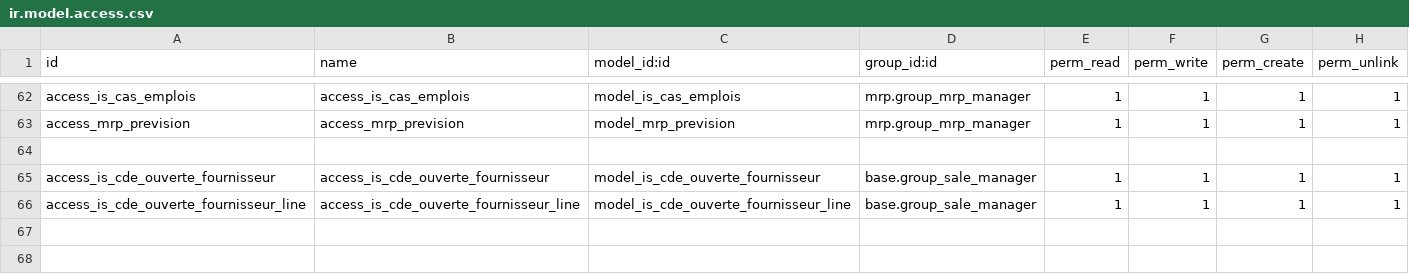
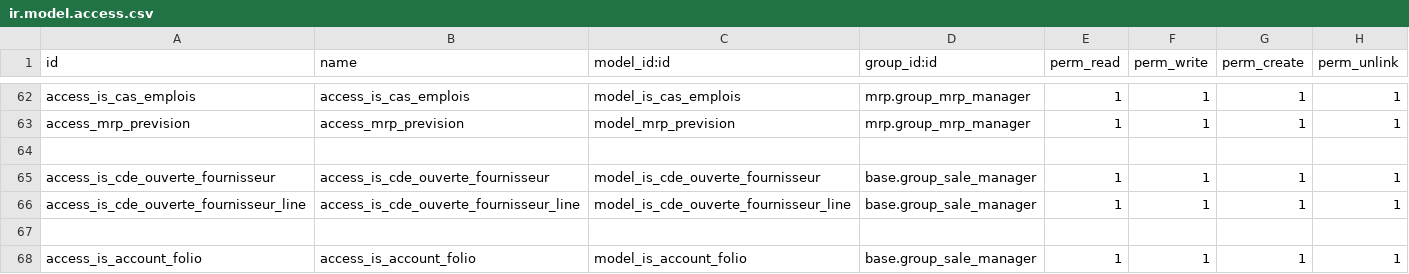
Before and after one commit to tonygalmiche/is_plastigray, a CSV file: security/ir.model.access.csv, drawn as a sheet; only a part is shown, gaps mark what is left out; the diff names each change by its address in the sheet, - before the commit and + after, or states it on an @@ line.

Commit message:
Mise en place interface Série-M avec Folios

```diff
--- a/security/ir.model.access.csv
+++ b/security/ir.model.access.csv
+row 67: (empty)
+row 68: access_is_account_folio | access_is_account_folio | model_is_account_folio | base.group_sale_manager | 1 | 1 | 1 | 1
```
Also changed, not shown: 8 other files.
